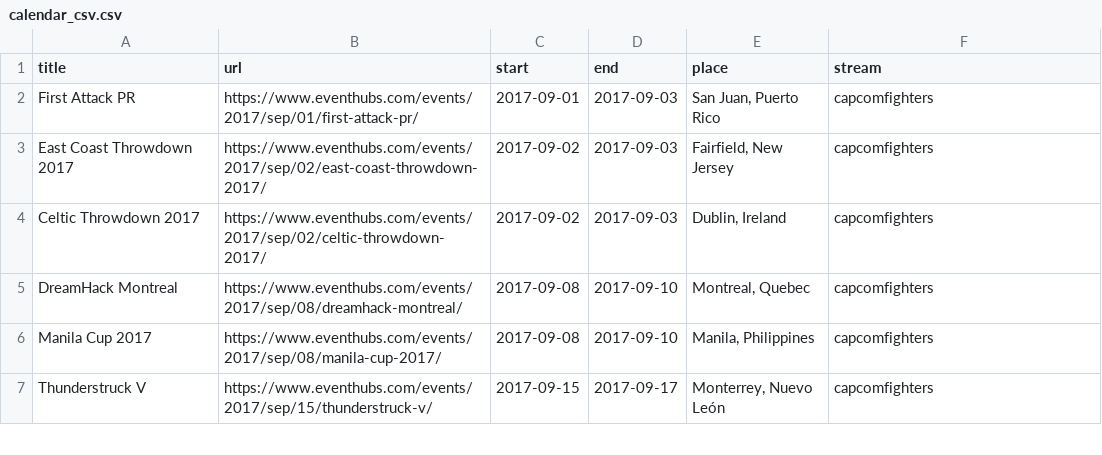
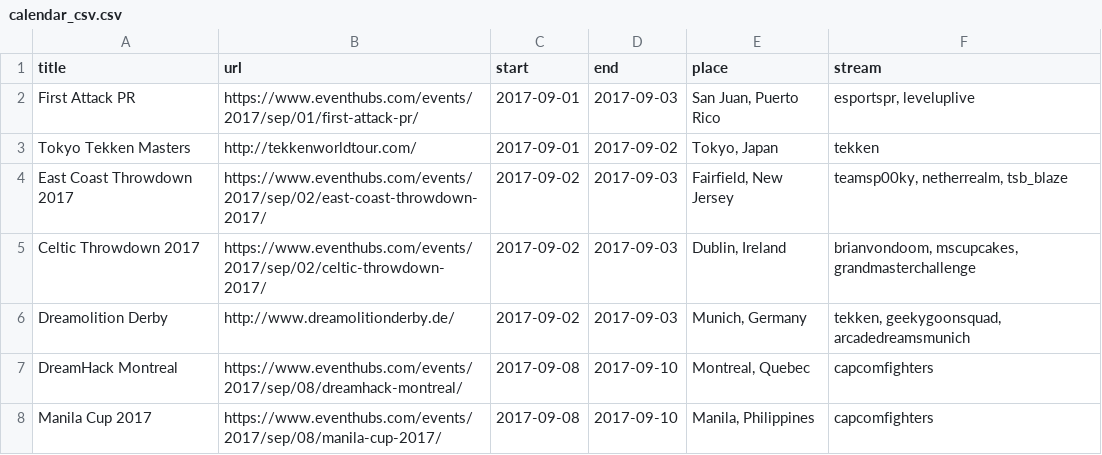
Before and after one commit to rakuko/sidebar_events_table, a CSV file: calendar_csv.csv, drawn as a sheet; only a part is shown; the shorter side is filled out with more unchanged rows.

```diff
--- a/calendar_csv.csv
+++ b/calendar_csv.csv
@@ -1,5 +1,7 @@
 title,url,start,end,place,stream
-First Attack PR ,https://www.eventhubs.com/events/2017/sep/01/first-attack-pr/,2017-09-01,2017-09-03,"San Juan, Puerto Rico",capcomfighters
-East Coast Throwdown 2017 ,https://www.eventhubs.com/events/2017/sep/02/east-coast-throwdown-2017/,2017-09-02,2017-09-03,"Fairfield, New Jersey",capcomfighters
-Celtic Throwdown 2017 ,https://www.eventhubs.com/events/2017/sep/02/celtic-throwdown-2017/,2017-09-02,2017-09-03,"Dublin, Ireland",capcomfighters
+First Attack PR ,https://www.eventhubs.com/events/2017/sep/01/first-attack-pr/,2017-09-01,2017-09-03,"San Juan, Puerto Rico","esportspr, leveluplive"
+Tokyo Tekken Masters,http://tekkenworldtour.com/,2017-09-01,2017-09-02,"Tokyo, Japan",tekken
+East Coast Throwdown 2017 ,https://www.eventhubs.com/events/2017/sep/02/east-coast-throwdown-2017/,2017-09-02,2017-09-03,"Fairfield, New Jersey","teamsp00ky, netherrealm, tsb_blaze"
+Celtic Throwdown 2017 ,https://www.eventhubs.com/events/2017/sep/02/celtic-throwdown-2017/,2017-09-02,2017-09-03,"Dublin, Ireland","brianvondoom, mscupcakes, grandmasterchallenge"
+Dreamolition Derby,http://www.dreamolitionderby.de/,2017-09-02,2017-09-03,"Munich, Germany","tekken, geekygoonsquad, arcadedreamsmunich"
 DreamHack Montreal ,https://www.eventhubs.com/events/2017/sep/08/dreamhack-montreal/,2017-09-08,2017-09-10,"Montreal, Quebec",capcomfighters
```
Also changed, not shown: community_csv.csv.
